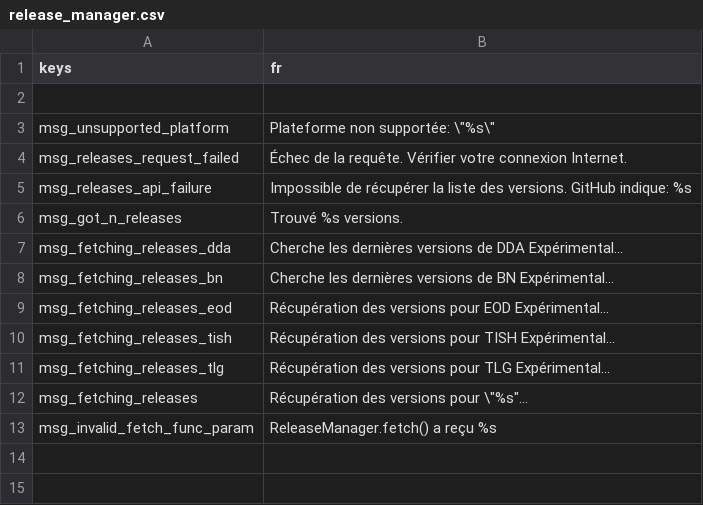
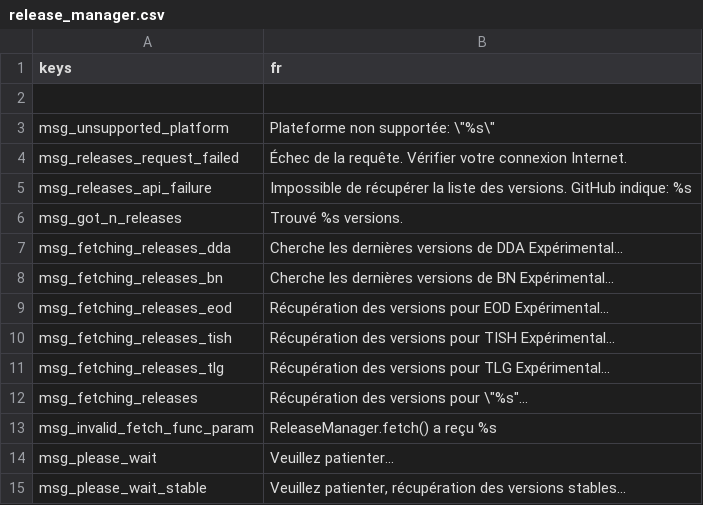
Before and after one commit to Hihahahalol/Catapult_Dabdoob, a CSV file: text/fr/release_manager.csv, drawn as a sheet.

```diff
--- a/text/fr/release_manager.csv
+++ b/text/fr/release_manager.csv
@@ -13 +13,3 @@
 "msg_invalid_fetch_func_param","ReleaseManager.fetch() a reçu %s"
+"msg_please_wait","Veuillez patienter..."
+"msg_please_wait_stable","Veuillez patienter, récupération des versions stables..."
```
Also changed, not shown: text/ja/release_manager.csv, text/ko/release_manager.csv, 10 other files.
